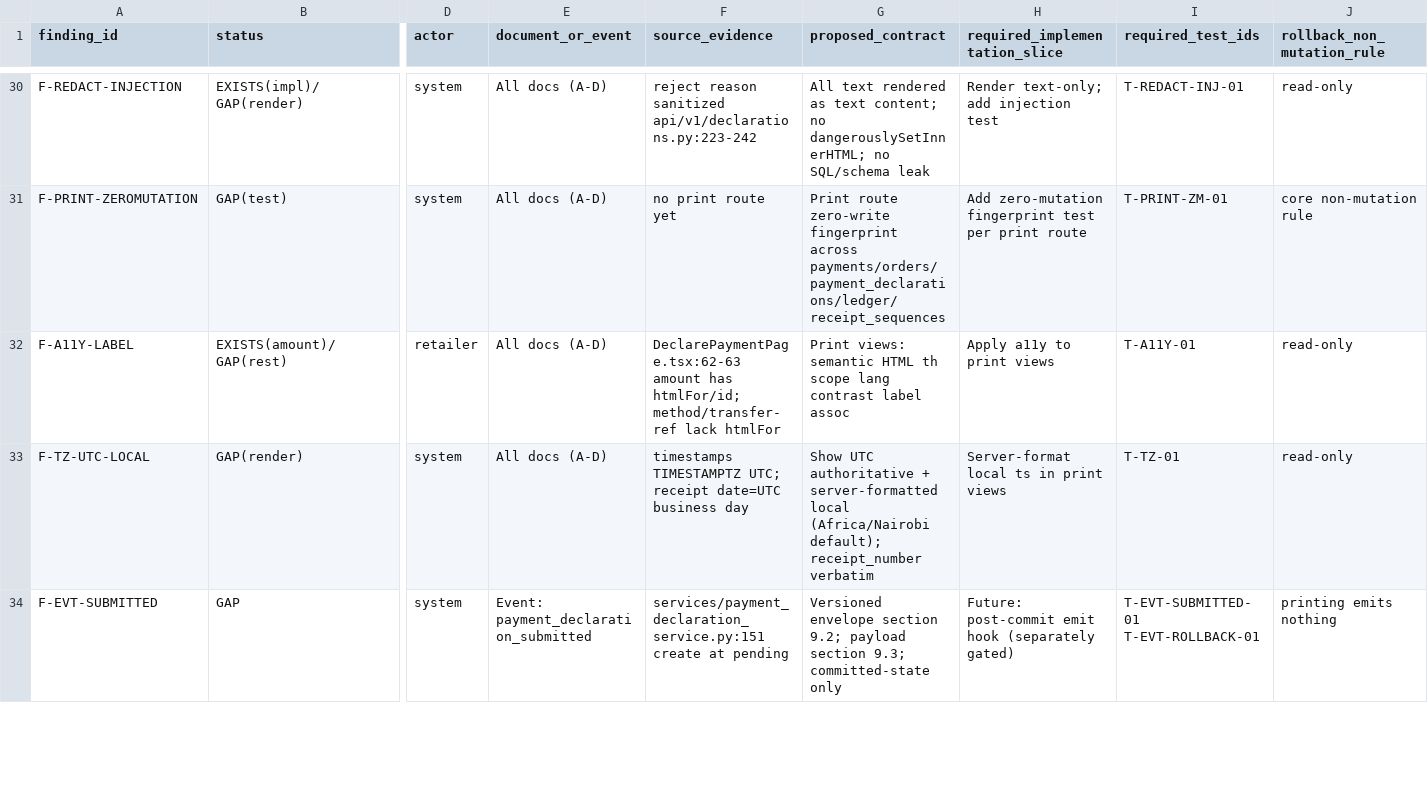
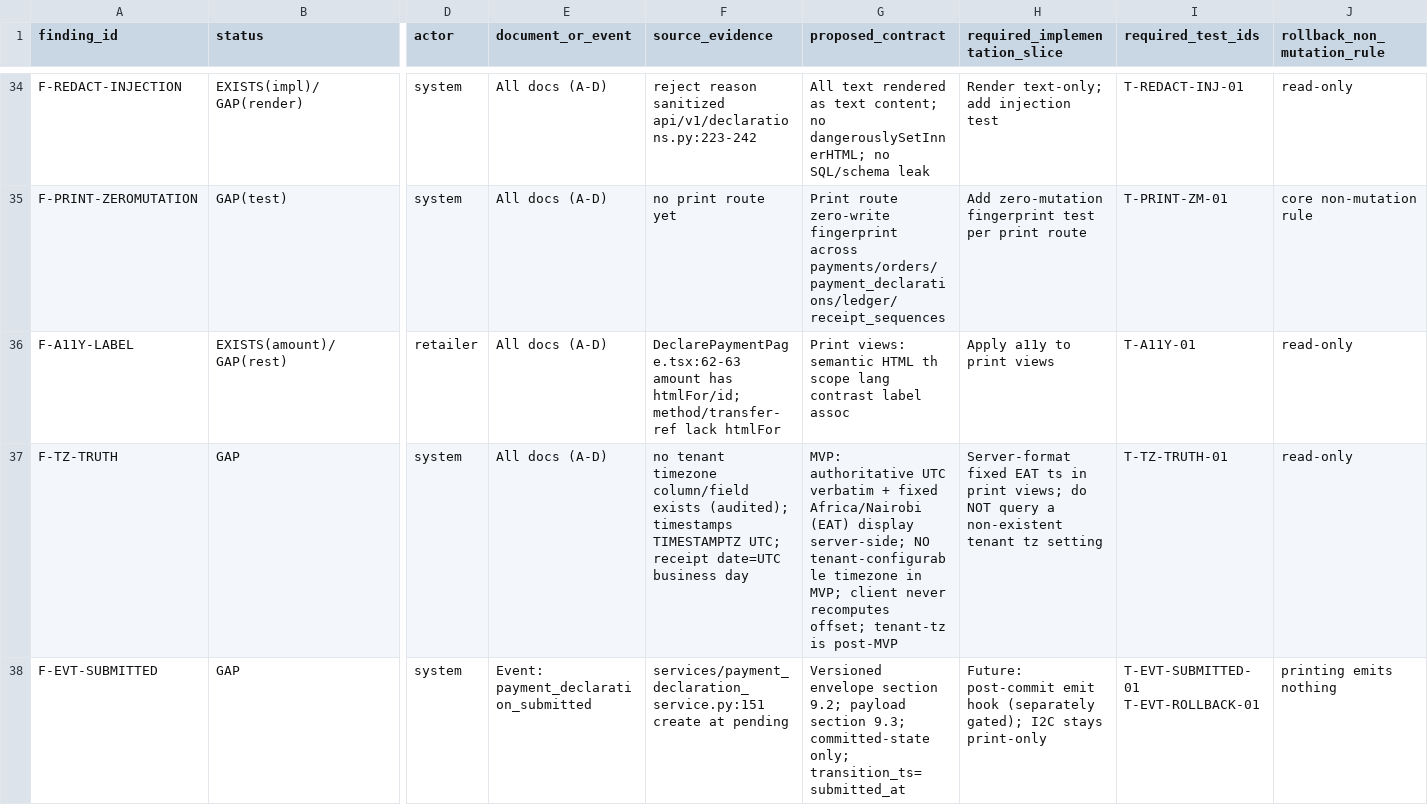
Before and after one commit to lvoemingjie-hash/Mpango-ERP, a CSV file: ai-ledger/product-ai/2026-08-04_dc12r1_s3_s2b_i2c_capability_test_matrix.csv, drawn as a sheet; only a part is shown, gaps mark what is left out; removed rows and columns are numbered as before the commit, all else as after; rows hold the shown columns only; the diff covers the shown part only; the diff names each change by its address in the sheet, - before the commit and + after, or states it on an @@ line.

Commit message:
docs(i2c-d-r1): financial statement truth + contract exactness corrections
R1 correction gate to the I2C-D printable-records contract. Design/audit
only; no implementation, no migration, no product code, no frontend, no tests.

Mandatory corrections applied:
1. Statement arithmetic resourced from immutable ledger_entries (receivable
   charges +T, collections -P) scoped through orders by (wholesaler_id,
   retailer_id); payments are display/receipt source only. Exact inclusive
   [from,to] boundaries; opening=balance before from; closing=opening+signed
   movements. binding.outstanding_balance is reconciliation anchor only
   (credit-exposure cache, diverges from ledger). Fail-closed 409
   STATEMENT_RECONCILIATION_FAILED for credit-only mismatch; never prints an
   unbalanced statement. Lines carry signed amounts + kind(charge/collection).
2. Receipt regex corrected everywhere to ^RCT-[0-9]{8}-[0-9]{6}$ (decision
   register had a typo [[0-9]).
3. Deterministic event dedup on persisted columns: dedup_key=(tenant_id,
   event_type, aggregate_type, aggregate_id, transition_ts,
   transition_version); submitted->submitted_at, confirmed/receipt->
   confirmed_at, rejected->rejected_at. Replay never mints fresh transition
   timestamp. I2C implementation stays print-only; emission waits for outbox.
4. Timezone truth: no tenant-configurable tz exists; MVP uses authoritative
   UTC + fixed Africa/Nairobi (EAT) display; tenant-tz is post-MVP.
5. Exact permissions: statement retailer=client:finance:read, supplier=
   finance:read; no 'or' wording.
6. CSV repaired: new findings F-STMT-LEDGER-SOURCE/SIGNED-MOVEMENTS/
   POSTRANGE/RECON-FAILCLOSED/TZ-TRUTH; new tests for charge+collection
   range arithmetic, post-range reconstruction, cache/ledger mismatch
   fail-closed, deterministic replay dedup, timezone truth. Accounting gap=0.

Adversarial self-review passed: false receipt, wrong balance, cross-tenant,
unstable dedup, unsupported tz claim, ambiguous permission, MVP expansion.

Verdict: PASS_FOR_CTO_DC12R1_S3_S2B_I2C_IMPLEMENTATION_PLANNING_R1

```diff
--- a/ai-ledger/product-ai/2026-08-04_dc12r1_s3_s2b_i2c_capability_test_matrix.csv
+++ b/ai-ledger/product-ai/2026-08-04_dc12r1_s3_s2b_i2c_capability_test_matrix.csv
-row 33: F-TZ-UTC-LOCAL | GAP(render) | system | All docs (A-D) | timestamps TIMESTAMPTZ UTC; receipt date=UTC business day | Show UTC authoritative + server-formatted local (Africa/Nairobi default); receipt_number verbatim | Server-format local ts in print views | T-TZ-01 | read-only
+row 37: F-TZ-TRUTH | GAP | system | All docs (A-D) | no tenant timezone column/field exists (audited); timestamps TIMESTAMPTZ UTC; receipt date=UTC business day | MVP: authoritative UTC verbatim + fixed Africa/Nairobi (EAT) display server-side; NO tenant-configurable timezone in MVP; client never recomputes offset; tenant-tz is post-MVP | Server-format fixed EAT ts in print views; do NOT query a non-existent tenant tz setting | T-TZ-TRUTH-01 | read-only
-G38 (proposed_contract): …9.3; committed-state only
+G38 (proposed_contract): …9.3; committed-state only; transition_ts=submitted_at
-H38 (required_implementation_slice): …hook (separately gated)
+H38 (required_implementation_slice): …hook (separately gated); I2C stays print-only
```
Also changed, not shown: 4 added rows and 25 edited cells elsewhere in this file, 2 other files.
